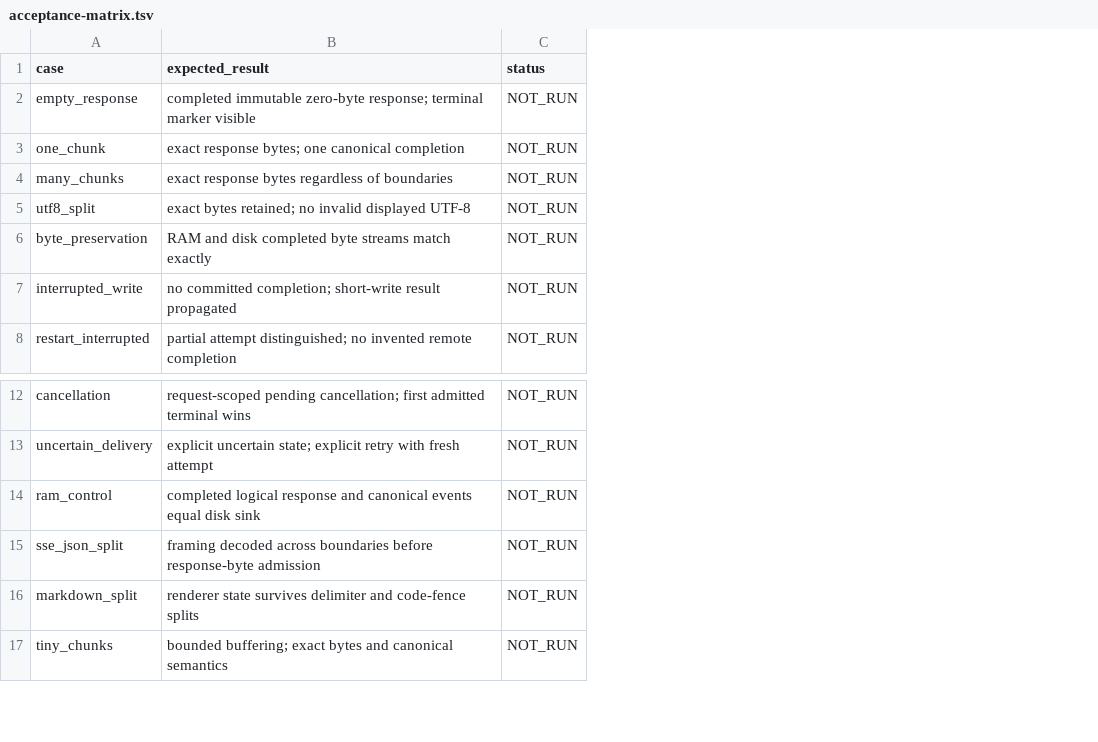
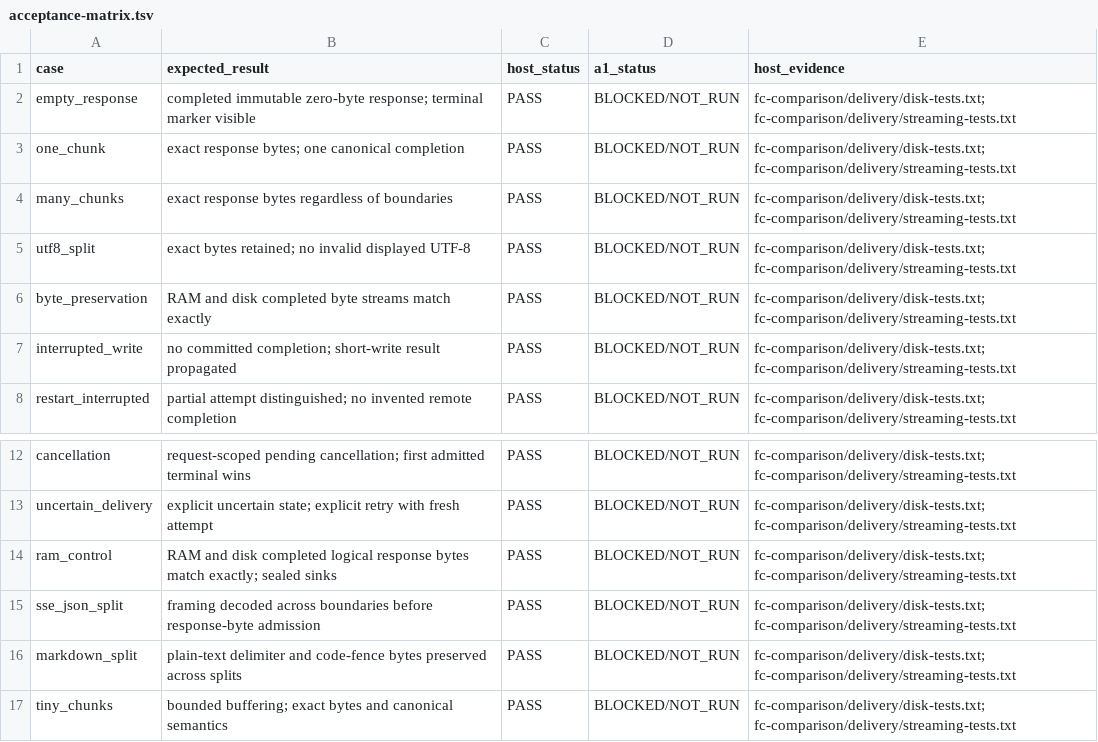
Before and after one commit to isomorphisms/fastchat, a TSV file: qualification/acceptance-matrix.tsv, drawn as a sheet; only a part is shown, gaps mark what is left out; removed rows and columns are numbered as before the commit, all else as after; the diff names each change by its address in the sheet, - before the commit and + after, or states it on an @@ line.

Commit message:
Preserve source-bound signed Lua APK, executed comparison and physical acceptance boundaries [skip ci]

```diff
--- a/qualification/acceptance-matrix.tsv
+++ b/qualification/acceptance-matrix.tsv
-column C (status), rows 2-8: all NOT_RUN; rows 12-17: all NOT_RUN
+column C (host_status), rows 2-8: all PASS; rows 12-17: all PASS
+column D (a1_status), rows 2-8: all BLOCKED/NOT_RUN; rows 12-17: all BLOCKED/NOT_RUN
+column E (host_evidence), rows 2-8: all fc-comparison/delivery/disk-tests.txt; fc-comparison/delivery/streaming-tests.txt; rows 12-17: all fc-comparison/delivery/disk-tests.txt; fc-comparison/delivery/streaming-tests.txt
-B14 (expected_result): completed logical response and canonical events equal disk sink
+B14 (expected_result): RAM and disk completed logical response bytes match exactly; sealed sinks
-B16 (expected_result): renderer state survives delimiter and code-fence splits
+B16 (expected_result): plain-text delimiter and code-fence bytes preserved across splits
```
Also changed, not shown: 20 other files.
